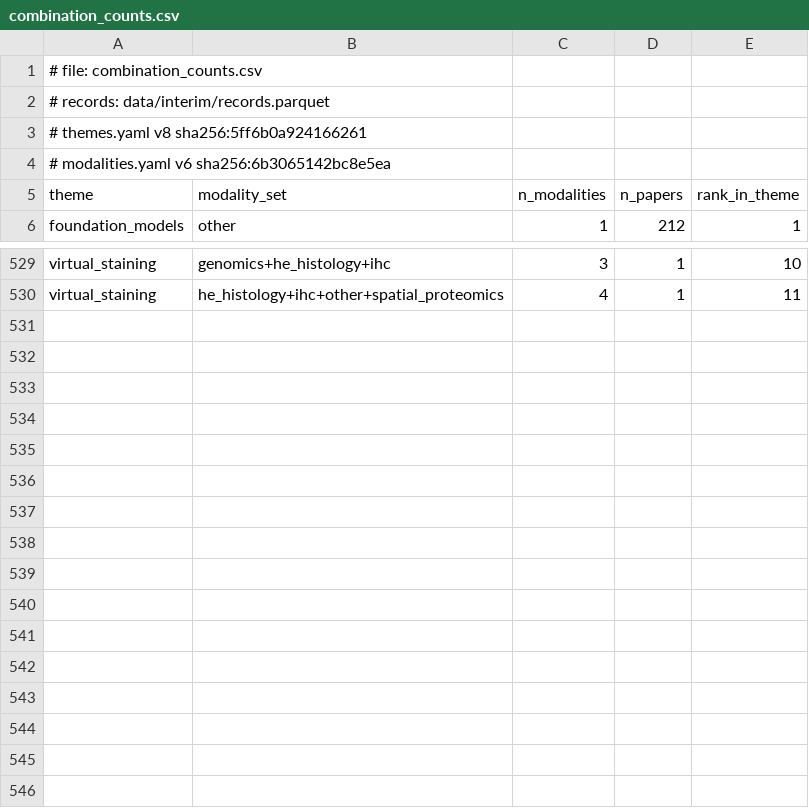
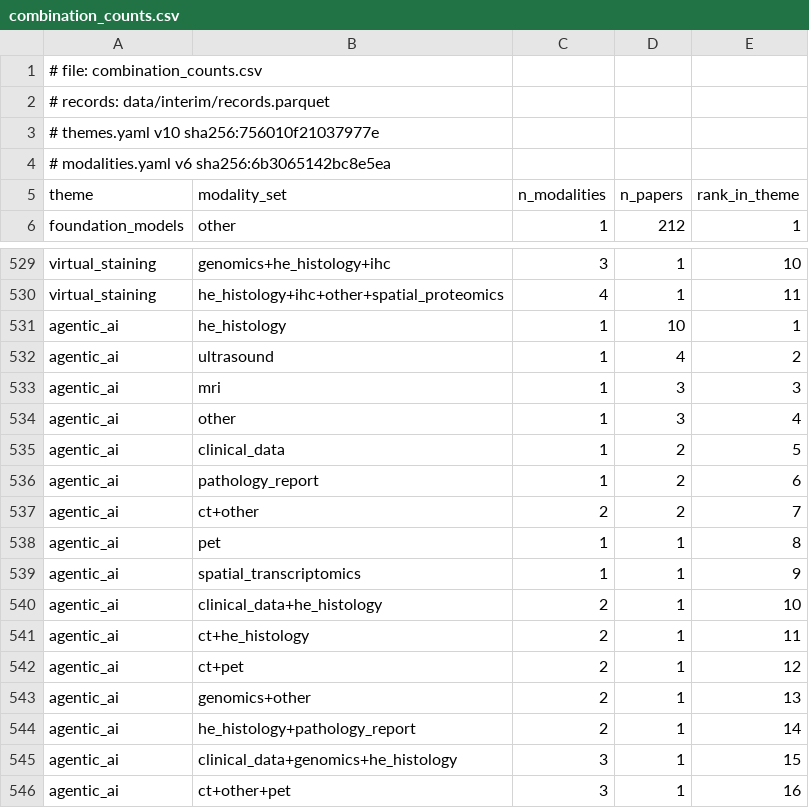
Before and after one commit to emcramer/ccr-ai-rads-path-review-2026, a CSV file: figures/trends-figure/data/processed/combination_counts.csv, drawn as a sheet; only a part is shown, gaps mark what is left out.

```diff
--- a/figures/trends-figure/data/processed/combination_counts.csv
+++ b/figures/trends-figure/data/processed/combination_counts.csv
@@ -2,3 +2,3 @@
 # records: data/interim/records.parquet
-# themes.yaml v8 sha256:5ff6b0a924166261
+# themes.yaml v10 sha256:756010f21037977e
 # modalities.yaml v6 sha256:6b3065142bc8e5ea
@@ -530 +530,17 @@ virtual_staining,genomics+he_histology+ihc,3,1,10
 virtual_staining,he_histology+ihc+other+spatial_proteomics,4,1,11
+agentic_ai,he_histology,1,10,1
+agentic_ai,ultrasound,1,4,2
+agentic_ai,mri,1,3,3
+agentic_ai,other,1,3,4
+agentic_ai,clinical_data,1,2,5
+agentic_ai,pathology_report,1,2,6
+agentic_ai,ct+other,2,2,7
+agentic_ai,pet,1,1,8
+agentic_ai,spatial_transcriptomics,1,1,9
+agentic_ai,clinical_data+he_histology,2,1,10
+agentic_ai,ct+he_histology,2,1,11
+agentic_ai,ct+pet,2,1,12
+agentic_ai,genomics+other,2,1,13
+agentic_ai,he_histology+pathology_report,2,1,14
+agentic_ai,clinical_data+genomics+he_histology,3,1,15
+agentic_ai,ct+other+pet,3,1,16
```
Also changed, not shown: figures/trends-figure/data/processed/theme_year_counts.csv, 26 other files.
